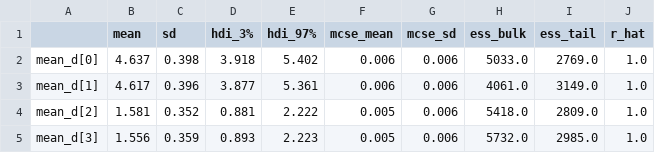
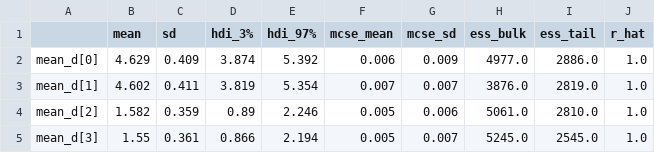
Before and after one commit to ashleyha0321/sdt-ddm-final, a CSV file: output/sdt_summary.csv, drawn as a sheet; only a part is shown; the diff covers the shown part only.

```diff
--- a/output/sdt_summary.csv
+++ b/output/sdt_summary.csv
@@ -1,5 +1,5 @@
 ,mean,sd,hdi_3%,hdi_97%,mcse_mean,mcse_sd,ess_bulk,ess_tail,r_hat
-mean_d[0],4.637,0.398,3.918,5.402,0.006,0.006,5033.0,2769.0,1.0
-mean_d[1],4.617,0.396,3.877,5.361,0.006,0.006,4061.0,3149.0,1.0
-mean_d[2],1.581,0.352,0.881,2.222,0.005,0.006,5418.0,2809.0,1.0
-mean_d[3],1.556,0.359,0.893,2.223,0.005,0.006,5732.0,2985.0,1.0
+mean_d[0],4.629,0.409,3.874,5.392,0.006,0.009,4977.0,2886.0,1.0
+mean_d[1],4.602,0.411,3.819,5.354,0.007,0.007,3876.0,2819.0,1.0
+mean_d[2],1.582,0.359,0.89,2.246,0.005,0.006,5061.0,2810.0,1.0
+mean_d[3],1.55,0.361,0.866,2.194,0.005,0.007,5245.0,2545.0,1.0
```
Also changed, not shown: 26 edited cells elsewhere in this file, 3 other files.
